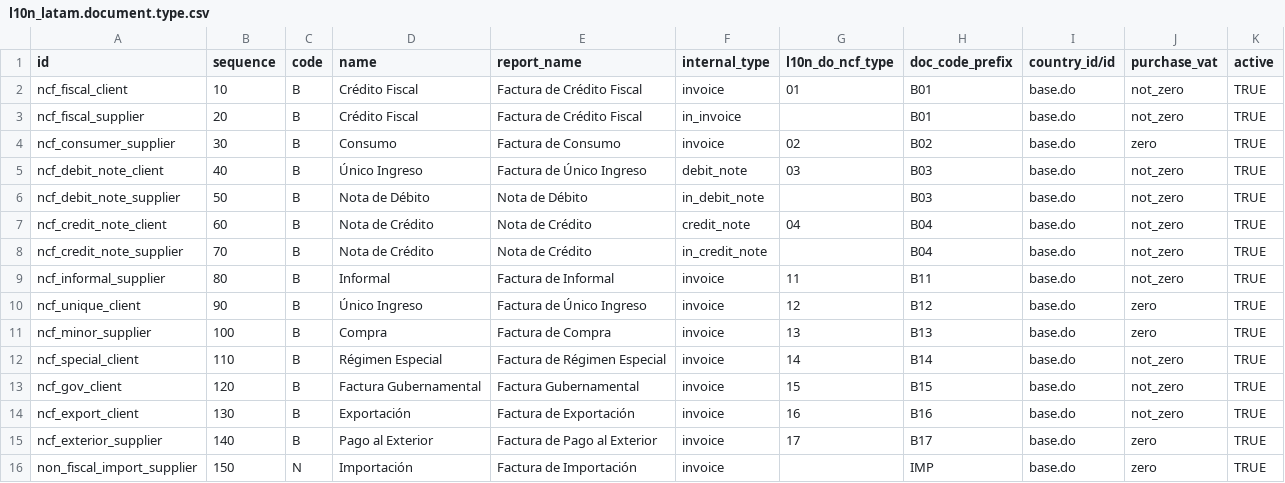
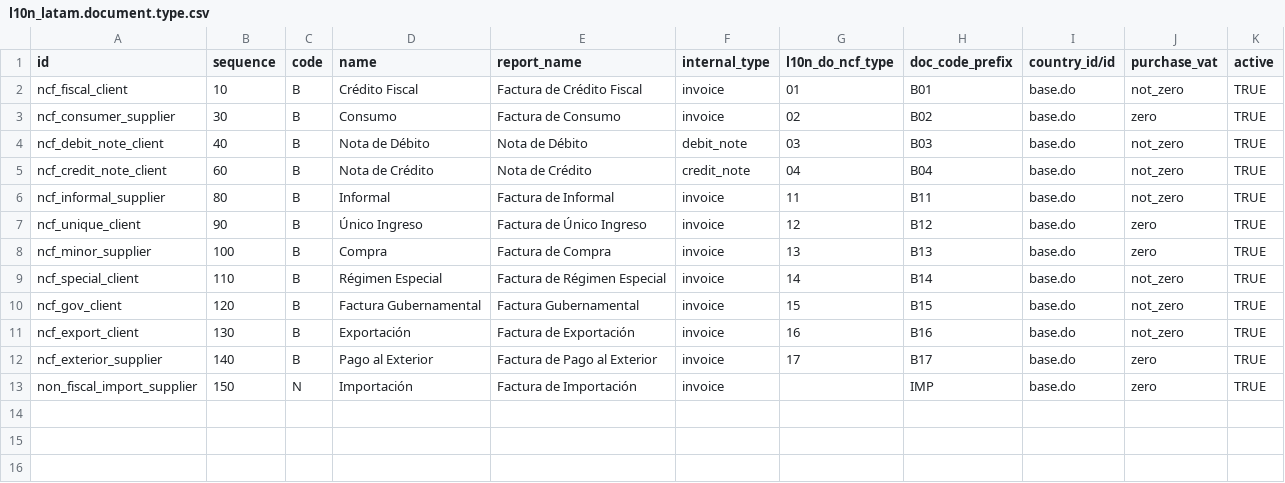
Before and after one commit to dixgrake/l10n-dominicana, a CSV file: l10n_do_accounting/data/l10n_latam.document.type.csv, drawn as a sheet.

Commit message:
[FIX] l10n_do_accounting: Allow to post informal supplier invoices

```diff
--- a/l10n_do_accounting/data/l10n_latam.document.type.csv
+++ b/l10n_do_accounting/data/l10n_latam.document.type.csv
@@ -2,8 +2,5 @@ id,sequence,code,name,report_name,internal_type,l10n_do_ncf_type,doc_code_prefix
 ncf_fiscal_client,10,B,Crédito Fiscal,Factura de Crédito Fiscal,invoice,01,B01,base.do,not_zero,TRUE
-ncf_fiscal_supplier,20,B,Crédito Fiscal,Factura de Crédito Fiscal,in_invoice,,B01,base.do,not_zero,TRUE
 ncf_consumer_supplier,30,B,Consumo,Factura de Consumo,invoice,02,B02,base.do,zero,TRUE
-ncf_debit_note_client,40,B,Único Ingreso,Factura de Único Ingreso,debit_note,03,B03,base.do,not_zero,TRUE
-ncf_debit_note_supplier,50,B,Nota de Débito,Nota de Débito,in_debit_note,,B03,base.do,not_zero,TRUE
+ncf_debit_note_client,40,B,Nota de Débito,Nota de Débito,debit_note,03,B03,base.do,not_zero,TRUE
 ncf_credit_note_client,60,B,Nota de Crédito,Nota de Crédito,credit_note,04,B04,base.do,not_zero,TRUE
-ncf_credit_note_supplier,70,B,Nota de Crédito,Nota de Crédito,in_credit_note,,B04,base.do,not_zero,TRUE
 ncf_informal_supplier,80,B,Informal,Factura de Informal,invoice,11,B11,base.do,not_zero,TRUE
```
Also changed, not shown: 1 other file.
